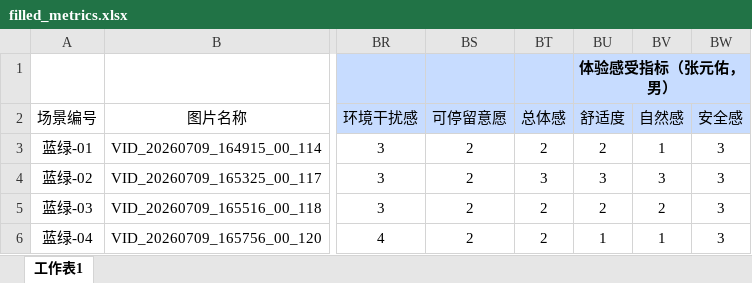
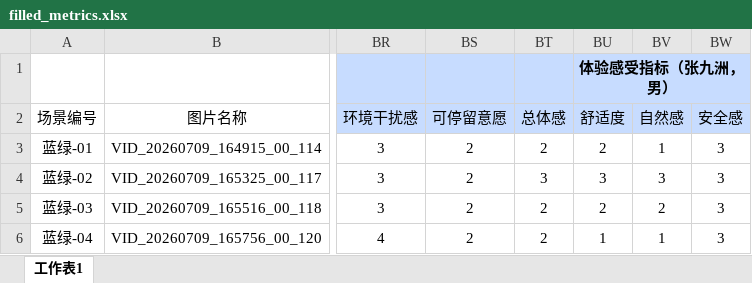
Before and after one commit to qianlinnian/ai4city, an Excel workbook: filled_metrics.xlsx, sheet 工作表1, drawn as a sheet; only a part is shown, gaps mark what is left out; values as stored, in another font and other column widths than the file's, no borders; the diff names each change by its address in the sheet, - before the commit and + after, or states it on an @@ line.

Commit message:
调整后的 xlsx

```diff
--- a/filled_metrics.xlsx (sheet 工作表1)
+++ b/filled_metrics.xlsx (sheet 工作表1)
-BU1: 体验感受指标（张元佑，男）
+BU1: 体验感受指标（张九洲，男）
```
